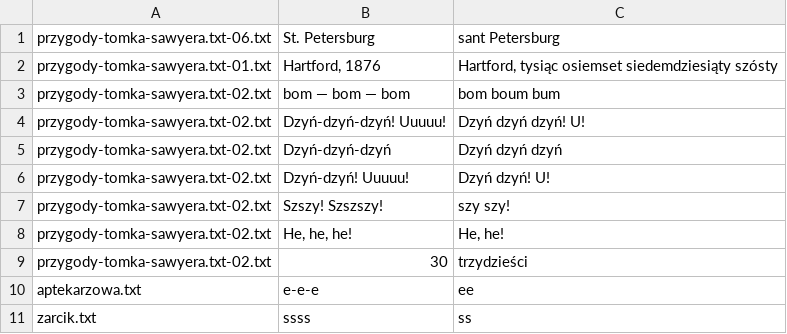
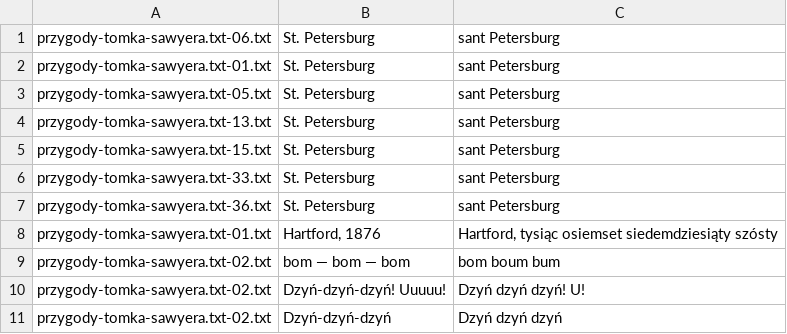
Before and after one commit to jimregan/wolnelektury-speech-corpus, a TSV file: specific-norms.tsv, drawn as a sheet; only a part is shown; the shorter side is filled out with more unchanged rows.

Commit message:
mre

```diff
--- a/specific-norms.tsv
+++ b/specific-norms.tsv
@@ -1,2 +1,8 @@
 przygody-tomka-sawyera.txt-06.txt	St. Petersburg	sant Petersburg
+przygody-tomka-sawyera.txt-01.txt	St. Petersburg	sant Petersburg
+przygody-tomka-sawyera.txt-05.txt	St. Petersburg	sant Petersburg
+przygody-tomka-sawyera.txt-13.txt	St. Petersburg	sant Petersburg
+przygody-tomka-sawyera.txt-15.txt	St. Petersburg	sant Petersburg
+przygody-tomka-sawyera.txt-33.txt	St. Petersburg	sant Petersburg
+przygody-tomka-sawyera.txt-36.txt	St. Petersburg	sant Petersburg
 przygody-tomka-sawyera.txt-01.txt	Hartford, 1876	Hartford, tysiąc osiemset siedemdziesiąty szósty
```
